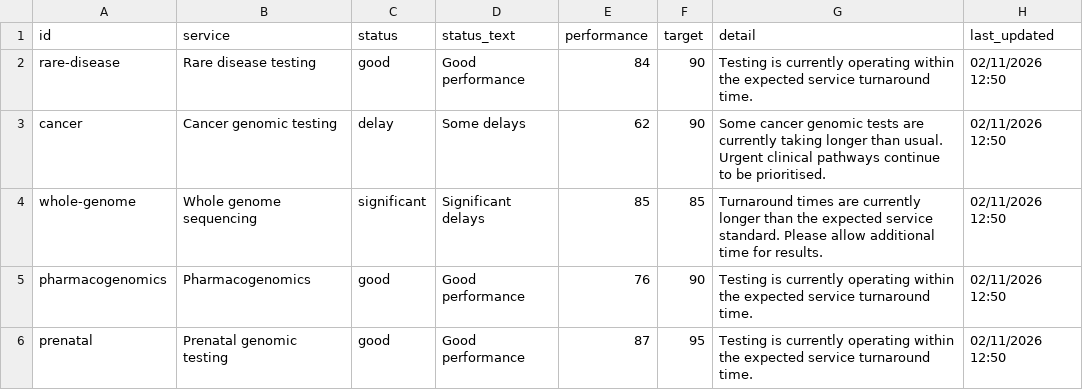
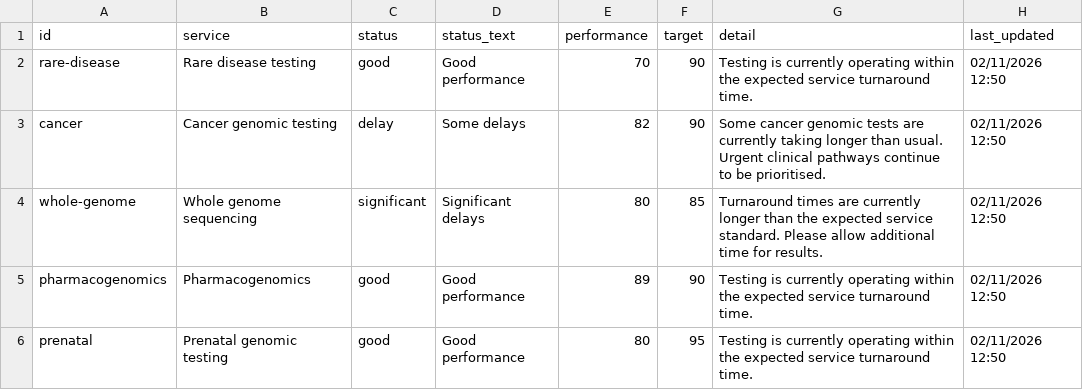
Before and after one commit to mfrostnhs/eastg-performance, a CSV file: dummy-perf-data.csv, drawn as a sheet.

Commit message:
Update dummy-perf-data.csv

```diff
--- a/dummy-perf-data.csv
+++ b/dummy-perf-data.csv
@@ -1,6 +1,6 @@
 id,service,status,status_text,performance,target,detail,last_updated
-rare-disease,Rare disease testing,good,Good performance,84,90,Testing is currently operating within the expected service turnaround time.,02/11/2026 12:50
-cancer,Cancer genomic testing,delay,Some delays,62,90,Some cancer genomic tests are currently taking longer than usual. Urgent clinical pathways continue to be prioritised.,02/11/2026 12:50
-whole-genome,Whole genome sequencing,significant,Significant delays,85,85,Turnaround times are currently longer than the expected service standard. Please allow additional time for results.,02/11/2026 12:50
-pharmacogenomics,Pharmacogenomics,good,Good performance,76,90,Testing is currently operating within the expected service turnaround time.,02/11/2026 12:50
-prenatal,Prenatal genomic testing,good,Good performance,87,95,Testing is currently operating within the expected service turnaround time.,02/11/2026 12:50
+rare-disease,Rare disease testing,good,Good performance,70,90,Testing is currently operating within the expected service turnaround time.,02/11/2026 12:50
+cancer,Cancer genomic testing,delay,Some delays,82,90,Some cancer genomic tests are currently taking longer than usual. Urgent clinical pathways continue to be prioritised.,02/11/2026 12:50
+whole-genome,Whole genome sequencing,significant,Significant delays,80,85,Turnaround times are currently longer than the expected service standard. Please allow additional time for results.,02/11/2026 12:50
+pharmacogenomics,Pharmacogenomics,good,Good performance,89,90,Testing is currently operating within the expected service turnaround time.,02/11/2026 12:50
+prenatal,Prenatal genomic testing,good,Good performance,80,95,Testing is currently operating within the expected service turnaround time.,02/11/2026 12:50
```
